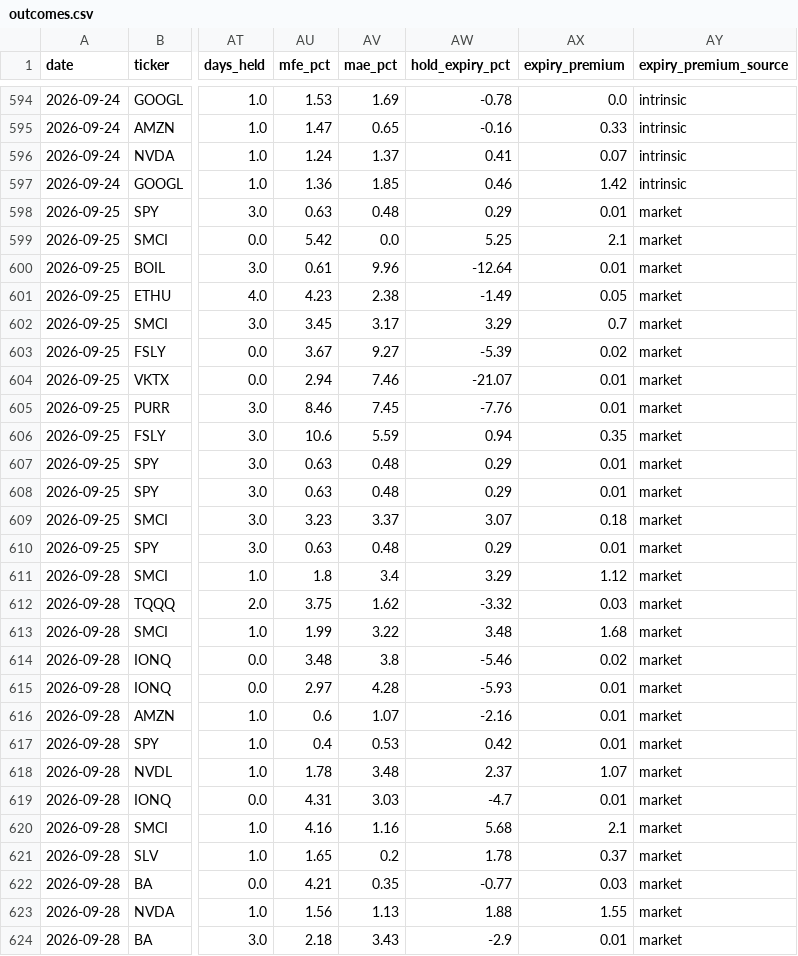
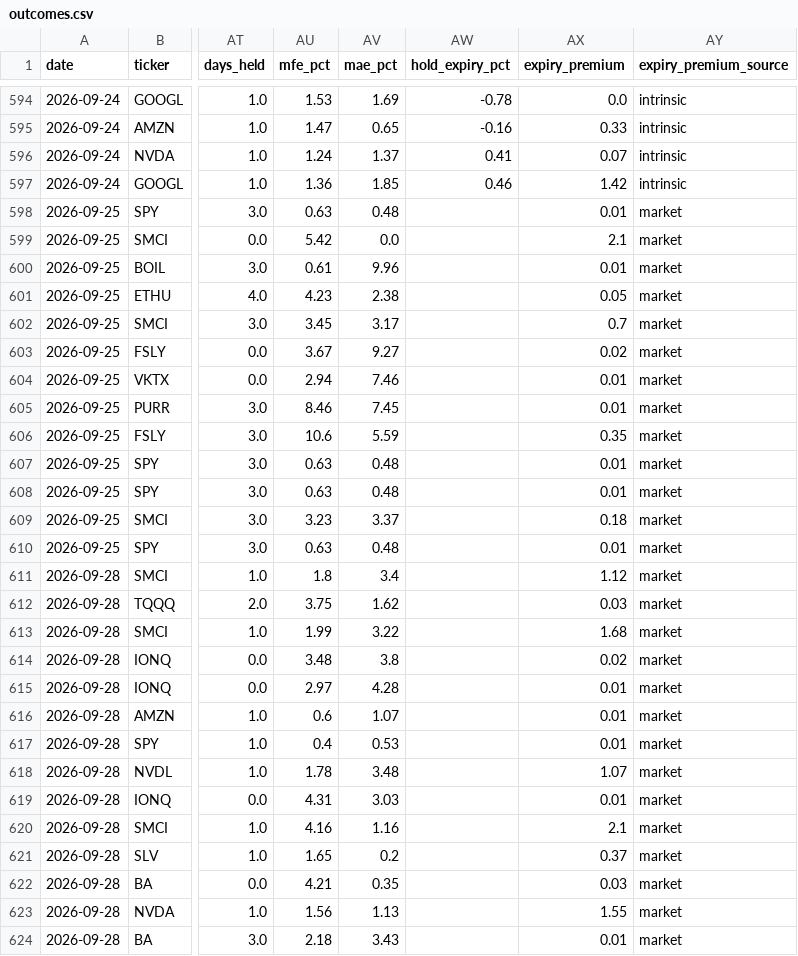
Before and after one commit to nasralsws8-web/screen-option-report, a CSV file: outcomes.csv, drawn as a sheet; only a part is shown, gaps mark what is left out; the diff covers the shown part only; the diff names each change by its address in the sheet, - before the commit and + after, or states it on an @@ line.

```diff
--- a/outcomes.csv
+++ b/outcomes.csv
-AW598 (hold_expiry_pct): 0.29
+AW598 (hold_expiry_pct): (empty)
-AW599 (hold_expiry_pct): 5.25
+AW599 (hold_expiry_pct): (empty)
-AW600 (hold_expiry_pct): -12.64
+AW600 (hold_expiry_pct): (empty)
-AW601 (hold_expiry_pct): -1.49
+AW601 (hold_expiry_pct): (empty)
-AW602 (hold_expiry_pct): 3.29
+AW602 (hold_expiry_pct): (empty)
-AW603 (hold_expiry_pct): -5.39
+AW603 (hold_expiry_pct): (empty)
-AW604 (hold_expiry_pct): -21.07
+AW604 (hold_expiry_pct): (empty)
-AW605 (hold_expiry_pct): -7.76
+AW605 (hold_expiry_pct): (empty)
-AW606 (hold_expiry_pct): 0.94
+AW606 (hold_expiry_pct): (empty)
-AW607:AW608 (hold_expiry_pct): 0.29
+AW607:AW608 (hold_expiry_pct): (empty)
-AW609 (hold_expiry_pct): 3.07
+AW609 (hold_expiry_pct): (empty)
-AW610 (hold_expiry_pct): 0.29
+AW610 (hold_expiry_pct): (empty)
-AW611 (hold_expiry_pct): 3.29
+AW611 (hold_expiry_pct): (empty)
-AW612 (hold_expiry_pct): -3.32
+AW612 (hold_expiry_pct): (empty)
-AW613 (hold_expiry_pct): 3.48
+AW613 (hold_expiry_pct): (empty)
-AW614 (hold_expiry_pct): -5.46
+AW614 (hold_expiry_pct): (empty)
-AW615 (hold_expiry_pct): -5.93
+AW615 (hold_expiry_pct): (empty)
-AW616 (hold_expiry_pct): -2.16
+AW616 (hold_expiry_pct): (empty)
-AW617 (hold_expiry_pct): 0.42
+AW617 (hold_expiry_pct): (empty)
-AW618 (hold_expiry_pct): 2.37
+AW618 (hold_expiry_pct): (empty)
-AW619 (hold_expiry_pct): -4.7
+AW619 (hold_expiry_pct): (empty)
-AW620 (hold_expiry_pct): 5.68
+AW620 (hold_expiry_pct): (empty)
-AW621 (hold_expiry_pct): 1.78
+AW621 (hold_expiry_pct): (empty)
-AW622 (hold_expiry_pct): -0.77
+AW622 (hold_expiry_pct): (empty)
-AW623 (hold_expiry_pct): 1.88
+AW623 (hold_expiry_pct): (empty)
-AW624 (hold_expiry_pct): -2.9
+AW624 (hold_expiry_pct): (empty)
```
Also changed, not shown: 122 edited cells elsewhere in this file, 6 other files.
